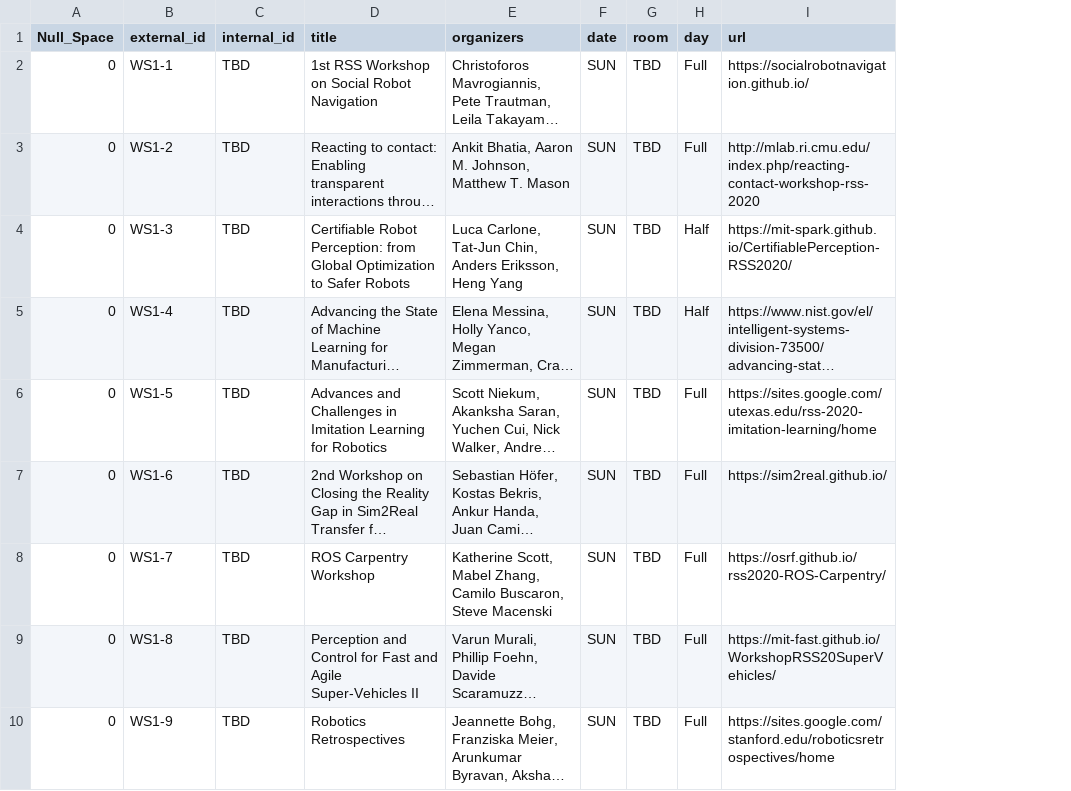
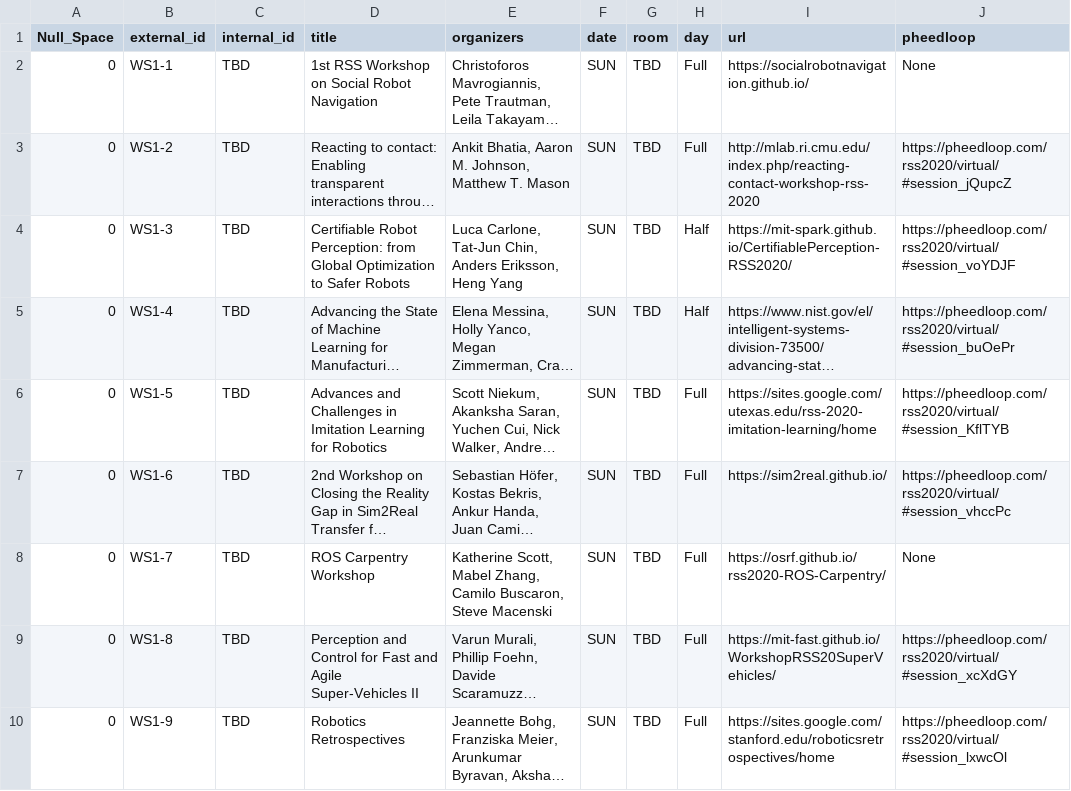
Before and after one commit to rss21www/rss2021, a CSV file: _data/workshops.csv, drawn as a sheet; only a part is shown; long unchanged cells end in …; the diff names each change by its address in the sheet, - before the commit and + after, or states it on an @@ line.

Commit message:
Added Workshop Links

```diff
--- a/_data/workshops.csv
+++ b/_data/workshops.csv
+column J (pheedloop), rows 2-10: None | https://pheedloop.com/rss2020/virtual/#session_jQupcZ | https://pheedloop.com/rss2020/virtual/#session_voYDJF | https://pheedloop.com/rss2020/virtual/#session_buOePr | https://pheedloop.com/rss2020/virtual/#session_KflTYB | https://pheedloop.com/rss2020/virtual/#session_vhccPc | None | https://pheedloop.com/rss2020/virtual/#session_xcXdGY | https://pheedloop.com/rss2020/virtual/#session_lxwcOl
```
Also changed, not shown: 2 other files.
